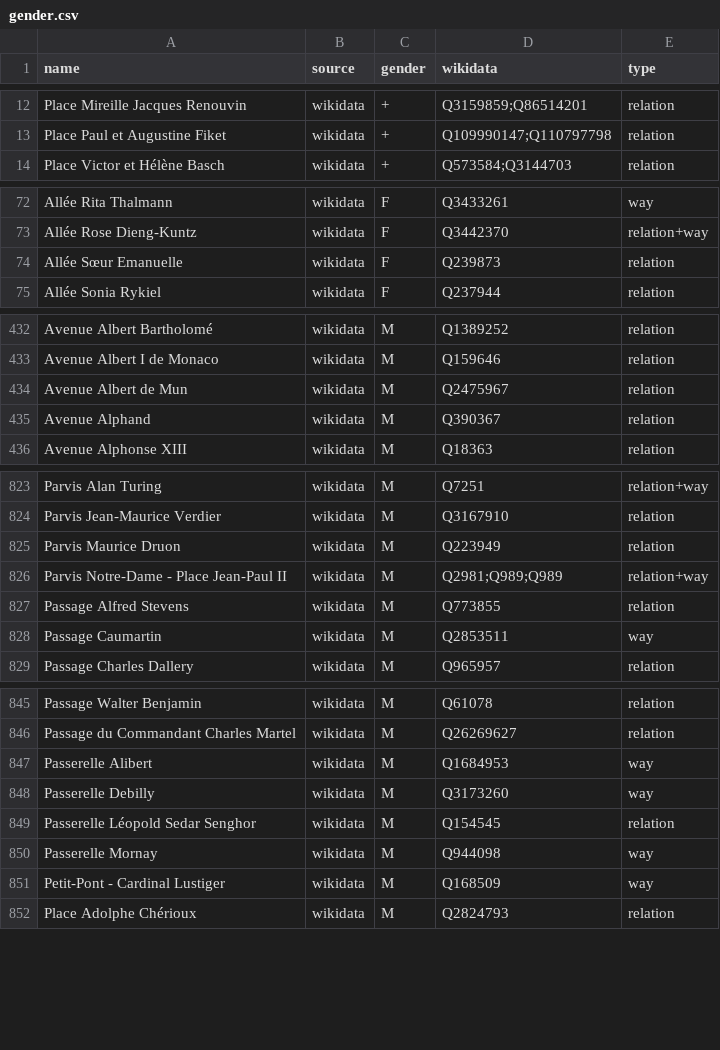
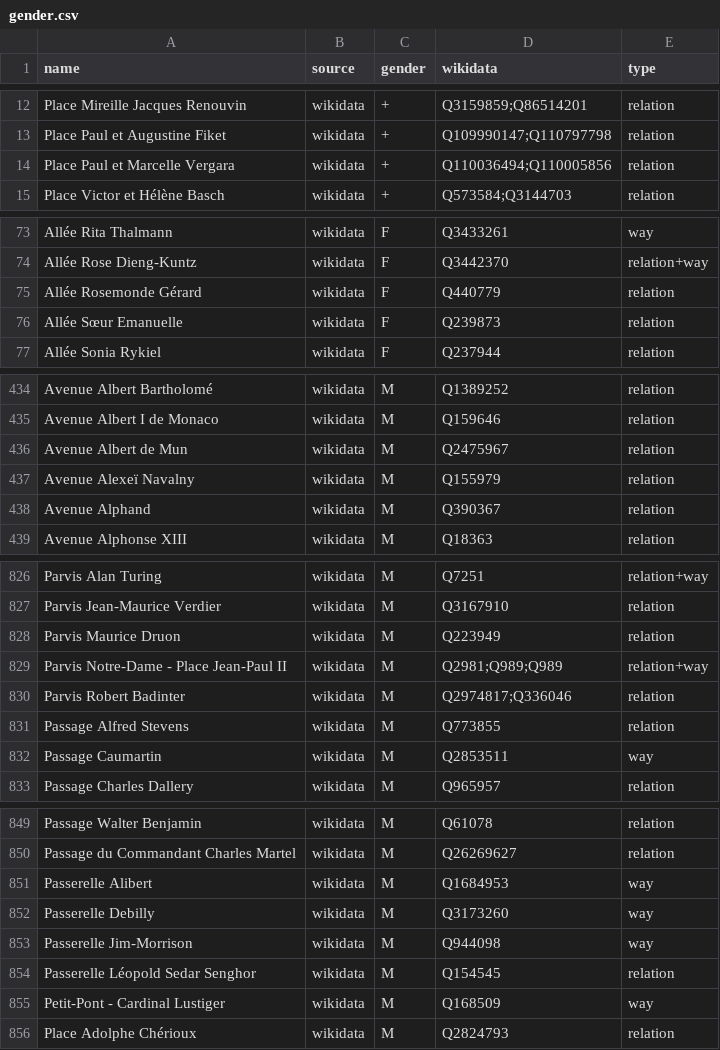
Before and after one commit to EqualStreetNames/equalstreetnames-paris, a CSV file: data/gender.csv, drawn as a sheet; only a part is shown, gaps mark what is left out; the diff covers the shown part only.

```diff
--- a/data/gender.csv
+++ b/data/gender.csv
@@ -13,2 +13,3 @@ name,source,gender,wikidata,type
 "Place Paul et Augustine Fiket",wikidata,+,Q109990147;Q110797798,relation
+"Place Paul et Marcelle Vergara",wikidata,+,Q110036494;Q110005856,relation
 "Place Victor et Hélène Basch",wikidata,+,Q573584;Q3144703,relation
@@ -73,2 +74,3 @@ name,source,gender,wikidata,type
 "Allée Rose Dieng-Kuntz",wikidata,F,Q3442370,relation+way
+"Allée Rosemonde Gérard",wikidata,F,Q440779,relation
 "Allée Sœur Emanuelle",wikidata,F,Q239873,relation
@@ -434,2 +436,3 @@ name,source,gender,wikidata,type
 "Avenue Albert de Mun",wikidata,M,Q2475967,relation
+"Avenue Alexeï Navalny",wikidata,M,Q155979,relation
 "Avenue Alphand",wikidata,M,Q390367,relation
@@ -826,2 +829,3 @@ name,source,gender,wikidata,type
 "Parvis Notre-Dame - Place Jean-Paul II",wikidata,M,Q2981;Q989;Q989,relation+way
+"Parvis Robert Badinter",wikidata,M,Q2974817;Q336046,relation
 "Passage Alfred Stevens",wikidata,M,Q773855,relation
@@ -848,4 +852,4 @@ name,source,gender,wikidata,type
 "Passerelle Debilly",wikidata,M,Q3173260,way
+"Passerelle Jim-Morrison",wikidata,M,Q944098,way
 "Passerelle Léopold Sedar Senghor",wikidata,M,Q154545,relation
-"Passerelle Mornay",wikidata,M,Q944098,way
 "Petit-Pont - Cardinal Lustiger",wikidata,M,Q168509,way
```
Also changed, not shown: 2 added rows and 3 edited cells elsewhere in this file, data/other.csv, 4 other files.
